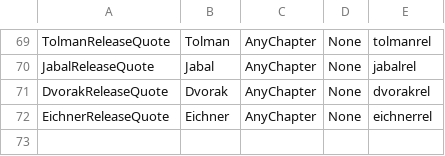
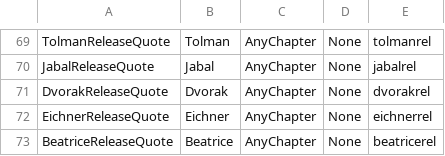
Before and after one commit to CedAodh/Forsetis-Cut, a CSV file: tables/DIALOGUE/ReleaseQuoteTable.csv, drawn as a sheet; only a part is shown, gaps mark what is left out; the diff names each change by its address in the sheet, - before the commit and + after, or states it on an @@ line.

Commit message:
Added Bea

```diff
--- a/tables/DIALOGUE/ReleaseQuoteTable.csv
+++ b/tables/DIALOGUE/ReleaseQuoteTable.csv
+row 73: BeatriceReleaseQuote | Beatrice | AnyChapter | None | beatricerel
```
